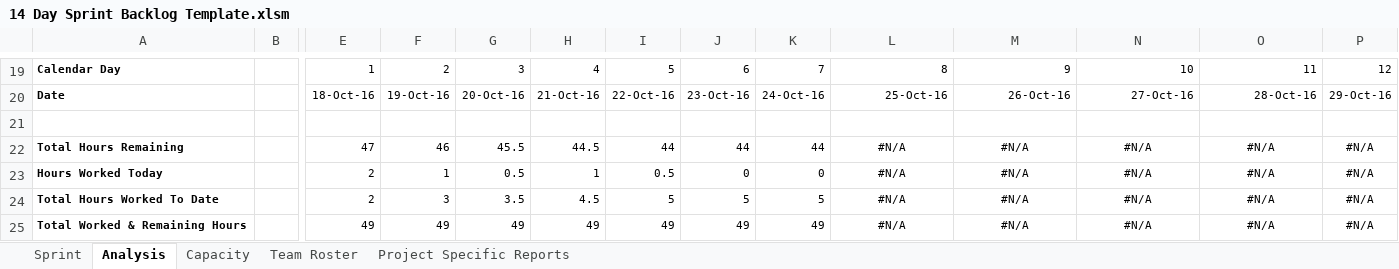
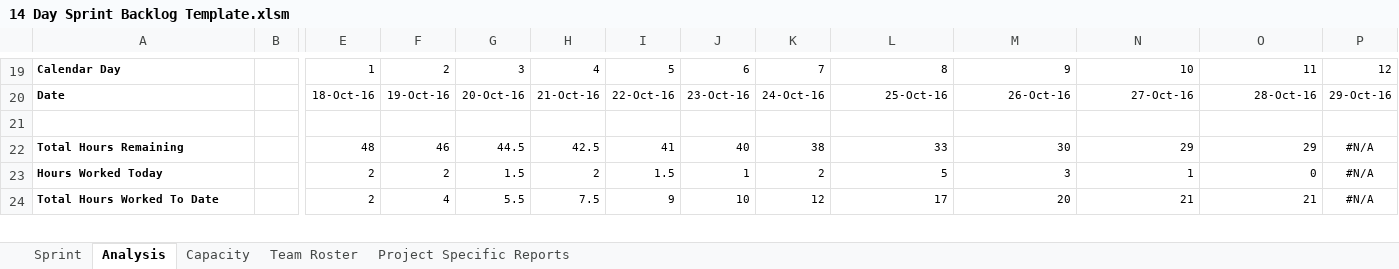
Before and after one commit to AnastasiaFe/EasyGo, an Excel workbook: docs/14 Day Sprint Backlog Template.xlsm, sheet Analysis, drawn as a sheet; only a part is shown, gaps mark what is left out; values as stored, in another font and other column widths than the file's, no borders; charts and pictures and conditional formats not drawn; removed rows and columns are numbered as before the commit, all else as after; rows hold the shown columns only; the diff covers the shown part only; the diff names each change by its address in the sheet, - before the commit and + after, or states it on an @@ line.

```diff
--- a/docs/14 Day Sprint Backlog Template.xlsm (sheet Analysis)
+++ b/docs/14 Day Sprint Backlog Template.xlsm (sheet Analysis)
-E22: 47
+E22: 48
-G22: 45.5
+G22: 44.5
-H22: 44.5
+H22: 42.5
-I22: 44
+I22: 41
-J22: 44
+J22: 40
-K22: 44
+K22: 38
-L22: #N/A
+L22: 33
-L22:O24 alignment: center
+L22:O24 alignment: right
-M22: #N/A
+M22: 30
-N22: #N/A
+N22: 29
-O22: #N/A
+O22: 29
-F23: 1
+F23: 2
-G23: 0.5
+G23: 1.5
-H23: 1
+H23: 2
-I23: 0.5
+I23: 1.5
-J23: 0
+J23: 1
-K23: 0
+K23: 2
-L23: #N/A
+L23: 5
-M23: #N/A
+M23: 3
-N23: #N/A
+N23: 1
-O23: #N/A
+O23: 0
-F24: 3
+F24: 4
-G24: 3.5
+G24: 5.5
-H24: 4.5
+H24: 7.5
-I24: 5
+I24: 9
-J24: 5
+J24: 10
-K24: 5
+K24: 12
-L24: #N/A
+L24: 17
-M24: #N/A
+M24: 20
-N24: #N/A
+N24: 21
-O24: #N/A
+O24: 21
-row 25: Total Worked & Remaining Hours |  | 49 | 49 | 49 | 49 | 49 | 49 | 49 | #N/A | #N/A | #N/A | #N/A | #N/A
```
Also changed, not shown: 3 added rows, 2 removed rows, 68 edited cells and cell formats elsewhere in this sheet, sheet Sprint, sheet Project Specific Reports, sheet Capacity, charts or pictures.
